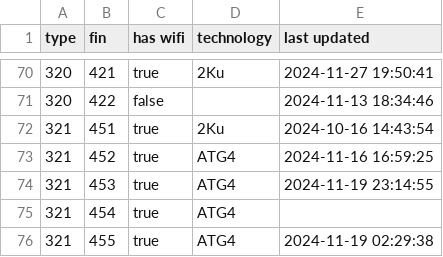
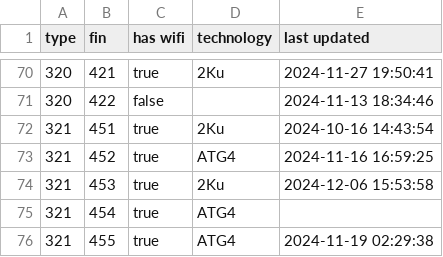
Before and after one commit to cowtool-llc/ac-wifi-info, a CSV file: ac-wifi-info.csv, drawn as a sheet; only a part is shown, gaps mark what is left out.

Commit message:
Update AC wifi information

```diff
--- a/ac-wifi-info.csv
+++ b/ac-wifi-info.csv
@@ -73,3 +73,3 @@ type,fin,has wifi,technology,last updated
 321,452,true,ATG4,2024-11-16 16:59:25
-321,453,true,ATG4,2024-11-19 23:14:55
+321,453,true,2Ku,2024-12-06 15:53:58
 321,454,true,ATG4,
```
